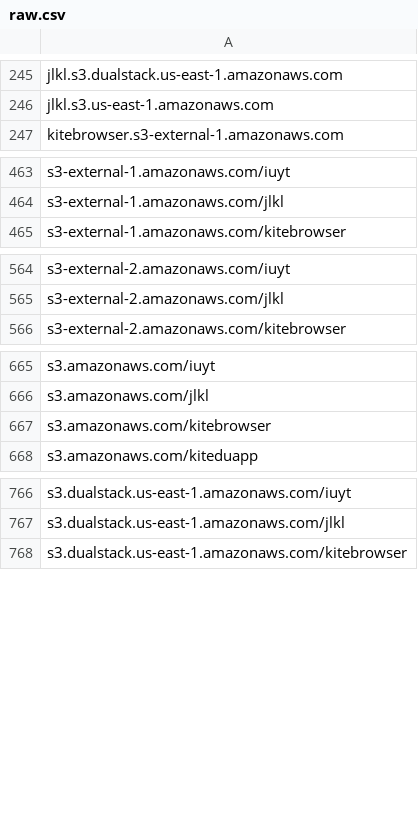
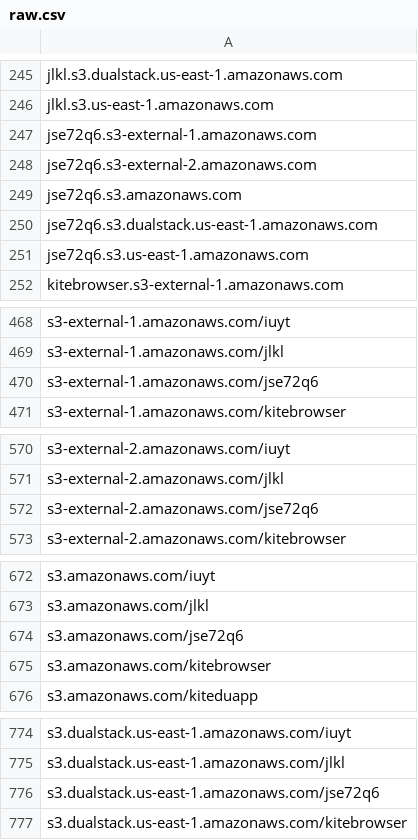
Before and after one commit to 1NobleCyber/ThreatFeed, a CSV file: S3_WebProxies/raw.csv, drawn as a sheet; only a part is shown, gaps mark what is left out; the diff covers the shown part only; the diff names each change by its address in the sheet, - before the commit and + after, or states it on an @@ line.

Commit message:
Add 10 new proxy domains to S3_WebProxies/raw.csv

```diff
--- a/S3_WebProxies/raw.csv
+++ b/S3_WebProxies/raw.csv
+row 247: jse72q6.s3-external-1.amazonaws.com
+row 248: jse72q6.s3-external-2.amazonaws.com
+row 249: jse72q6.s3.amazonaws.com
+row 250: jse72q6.s3.dualstack.us-east-1.amazonaws.com
+row 251: jse72q6.s3.us-east-1.amazonaws.com
+row 470: s3-external-1.amazonaws.com/jse72q6
+row 572: s3-external-2.amazonaws.com/jse72q6
+row 674: s3.amazonaws.com/jse72q6
+row 776: s3.dualstack.us-east-1.amazonaws.com/jse72q6
```
Also changed, not shown: 1 added row elsewhere in this file.
